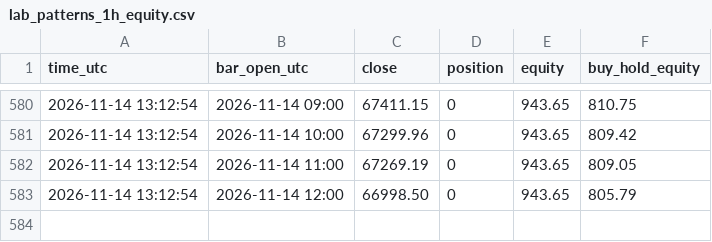
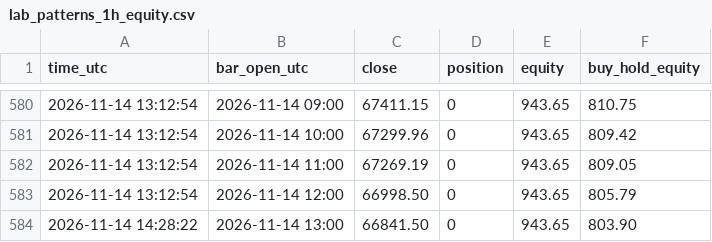
Before and after one commit to williamdurham1971/OpenOSINT, a CSV file: btc-bot/paper_state/lab_patterns_1h_equity.csv, drawn as a sheet; only a part is shown, gaps mark what is left out; the diff names each change by its address in the sheet, - before the commit and + after, or states it on an @@ line.

```diff
--- a/btc-bot/paper_state/lab_patterns_1h_equity.csv
+++ b/btc-bot/paper_state/lab_patterns_1h_equity.csv
+row 584: 2026-11-14 14:28:22 | 2026-11-14 13:00 | 66841.50 | 0 | 943.65 | 803.90
```
Also changed, not shown: btc-bot/paper_state/lab_donchian_1h_equity.csv, btc-bot/paper_state/lab_symtri_1h_equity.csv, 4 other files.
